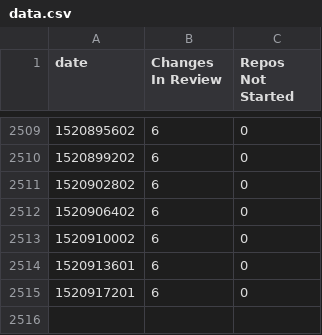
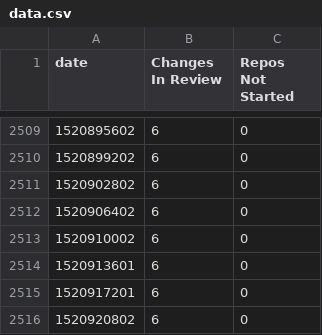
Before and after one commit to lbragstad/openstack-doc-migration-burndown, a CSV file: data.csv, drawn as a sheet; only a part is shown, gaps mark what is left out.

```diff
--- a/data.csv
+++ b/data.csv
@@ -2515 +2515,2 @@ date,Changes In Review,Repos Not Started
 1520917201,6,0
+1520920802,6,0
```
Also changed, not shown: 1 other file.
